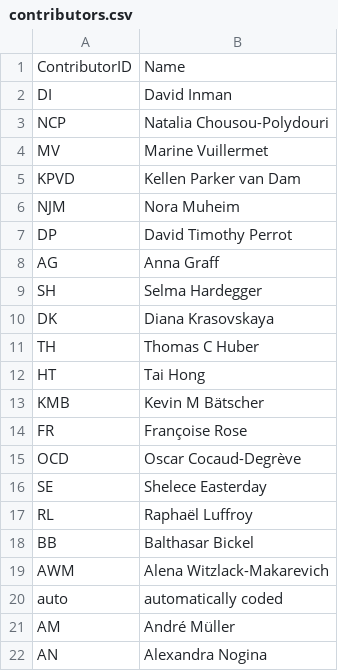
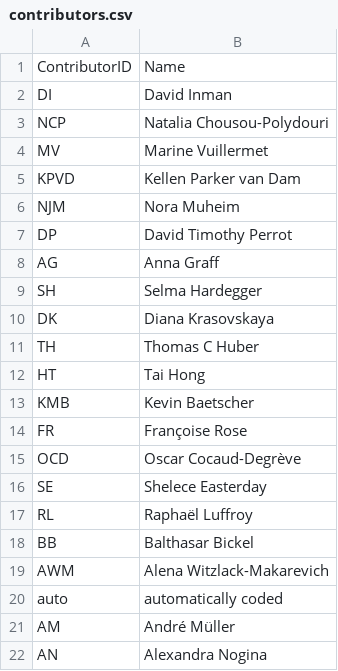
Before and after one commit to PaprikaSteiger/ooaclld, a CSV file: cldf/contributors.csv, drawn as a sheet.

```diff
--- a/cldf/contributors.csv
+++ b/cldf/contributors.csv
@@ -12,3 +12,3 @@ TH,Thomas C Huber
 HT,Tai Hong
-KMB,Kevin M Bätscher
+KMB,Kevin Baetscher
 FR,Françoise Rose
```
Also changed, not shown: cldf/codes.csv, cldf/languages.csv, 5 other files.
